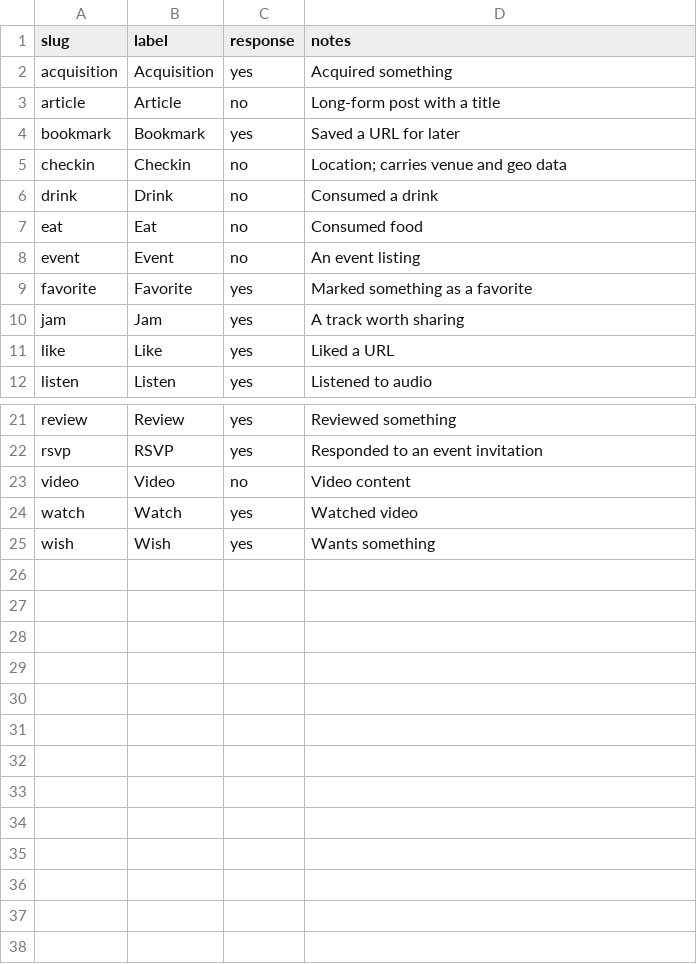
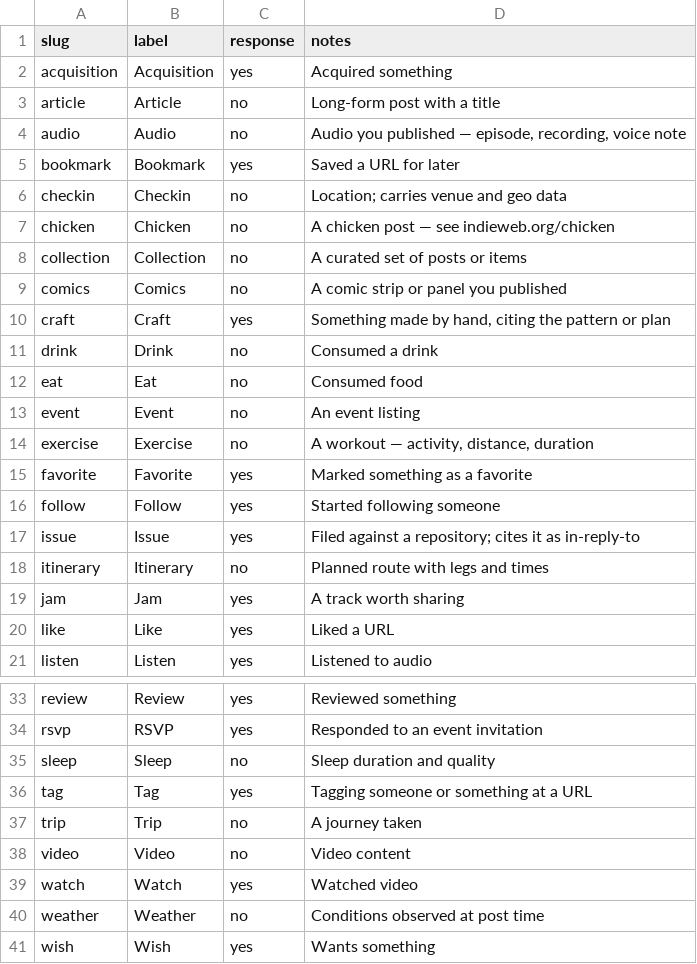
Before and after one commit to courtneyr-dev/indieweb-test-data, a CSV file: data/kinds.csv, drawn as a sheet; only a part is shown, gaps mark what is left out; the diff covers the shown part only; the diff names each change by its address in the sheet, - before the commit and + after, or states it on an @@ line.

```diff
--- a/data/kinds.csv
+++ b/data/kinds.csv
+row 4: audio | Audio | no | Audio you published — episode, recording, voice note
+row 7: chicken | Chicken | no | A chicken post — see indieweb.org/chicken
+row 8: collection | Collection | no | A curated set of posts or items
+row 9: comics | Comics | no | A comic strip or panel you published
+row 10: craft | Craft | yes | Something made by hand, citing the pattern or plan
+row 14: exercise | Exercise | no | A workout — activity, distance, duration
+row 16: follow | Follow | yes | Started following someone
+row 17: issue | Issue | yes | Filed against a repository; cites it as in-reply-to
+row 18: itinerary | Itinerary | no | Planned route with legs and times
+row 35: sleep | Sleep | no | Sleep duration and quality
+row 36: tag | Tag | yes | Tagging someone or something at a URL
+row 37: trip | Trip | no | A journey taken
+row 40: weather | Weather | no | Conditions observed at post time
```
Also changed, not shown: 3 added rows elsewhere in this file, 4 other files.
